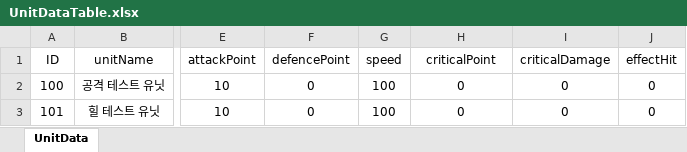
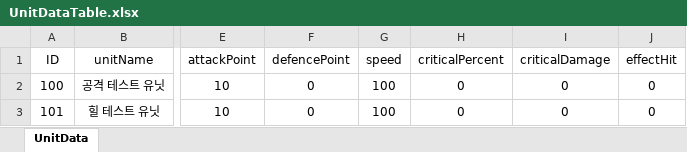
Before and after one commit to dkckacka1/DotHeros-2DPortfolio-, an Excel workbook: Portfolio_2D/Assets/05. DataTable/UnitDataTable.xlsx, sheet UnitData, drawn as a sheet; only a part is shown, gaps mark what is left out; values as stored, in another font and other column widths than the file's, no borders; the diff names each change by its address in the sheet, - before the commit and + after, or states it on an @@ line.

```diff
--- a/Portfolio_2D/Assets/05. DataTable/UnitDataTable.xlsx (sheet UnitData)
+++ b/Portfolio_2D/Assets/05. DataTable/UnitDataTable.xlsx (sheet UnitData)
-H1: criticalPoint
+H1: criticalPercent
```
Also changed, not shown: 8 other files.
